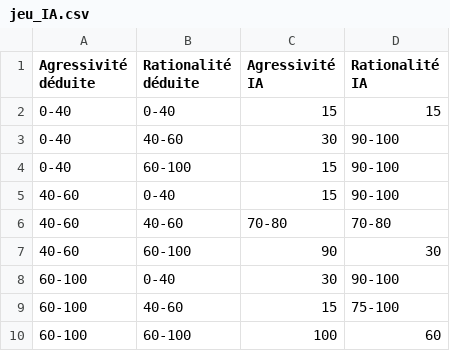
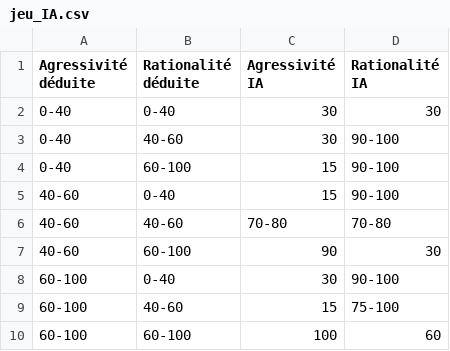
Before and after one commit to Gouga34/TERM1_Poker, a CSV file: Application/ressources/Profilage/ProfilageStatique/jeu_IA.csv, drawn as a sheet.

```diff
--- a/Application/ressources/Profilage/ProfilageStatique/jeu_IA.csv
+++ b/Application/ressources/Profilage/ProfilageStatique/jeu_IA.csv
@@ -1,3 +1,3 @@
 Agressivité déduite,Rationalité déduite,Agressivité IA,Rationalité IA
-0-40,0-40,15,15
+0-40,0-40,30,30
 0-40,40-60,30,90-100
```
Also changed, not shown: 1 other file.
